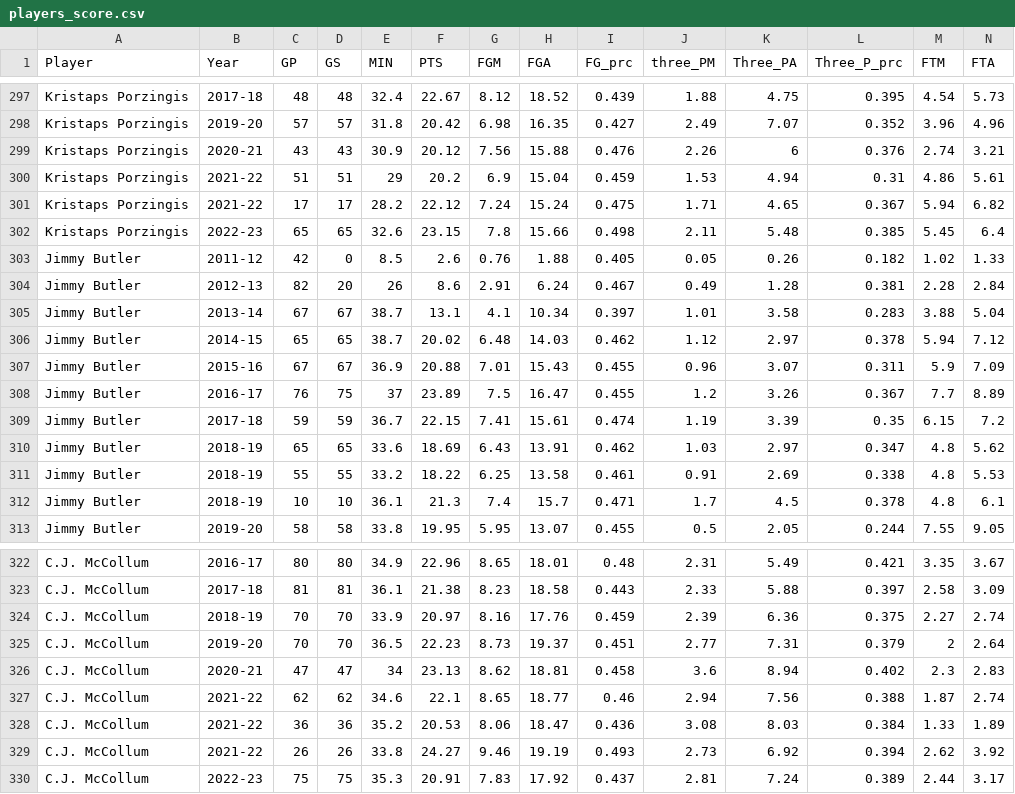
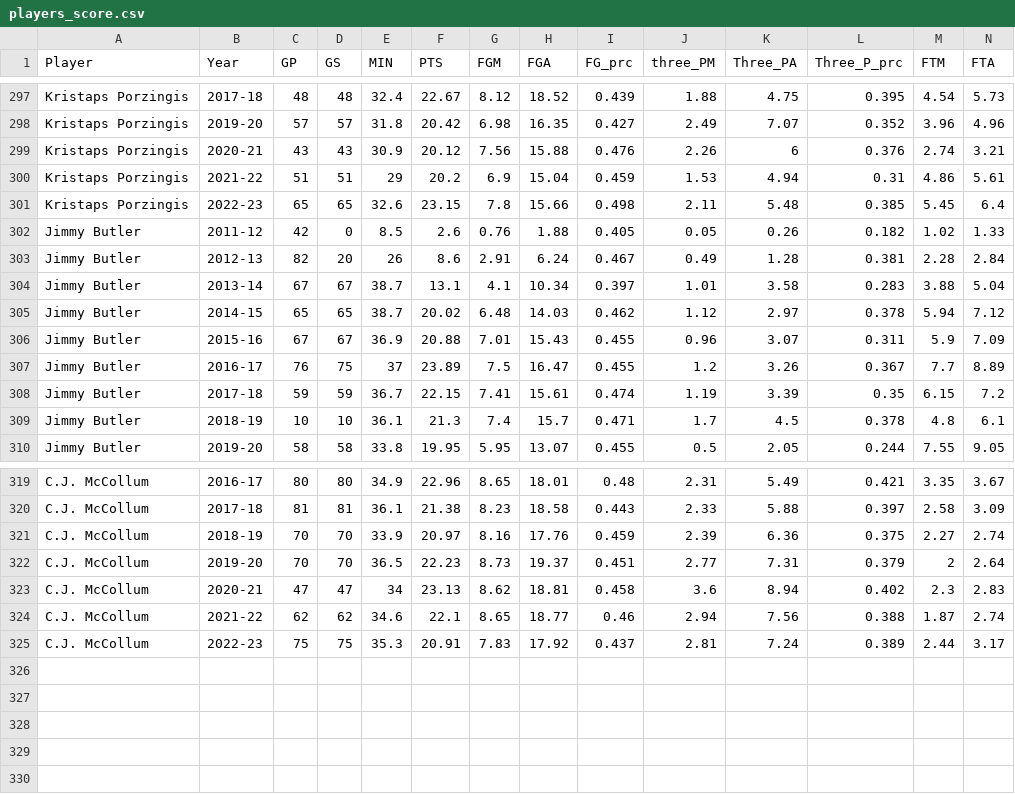
Before and after one commit to NysB/Project_3, a CSV file: players_score.csv, drawn as a sheet; only a part is shown, gaps mark what is left out; rows hold the shown columns only; the diff names each change by its address in the sheet, - before the commit and + after, or states it on an @@ line.

Commit message:
Update Data Retrieval

```diff
--- a/players_score.csv
+++ b/players_score.csv
-row 301: Kristaps Porzingis | 2021-22 | 17 | 17 | 28.2 | 22.12 | 7.24 | 15.24 | 0.475 | 1.71 | 4.65 | 0.367 | 5.94 | 6.82
-row 310: Jimmy Butler | 2018-19 | 65 | 65 | 33.6 | 18.69 | 6.43 | 13.91 | 0.462 | 1.03 | 2.97 | 0.347 | 4.8 | 5.62
-row 311: Jimmy Butler | 2018-19 | 55 | 55 | 33.2 | 18.22 | 6.25 | 13.58 | 0.461 | 0.91 | 2.69 | 0.338 | 4.8 | 5.53
-row 328: C.J. McCollum | 2021-22 | 36 | 36 | 35.2 | 20.53 | 8.06 | 18.47 | 0.436 | 3.08 | 8.03 | 0.384 | 1.33 | 1.89
-row 329: C.J. McCollum | 2021-22 | 26 | 26 | 33.8 | 24.27 | 9.46 | 19.19 | 0.493 | 2.73 | 6.92 | 0.394 | 2.62 | 3.92
```
Also changed, not shown: 5 other files.
